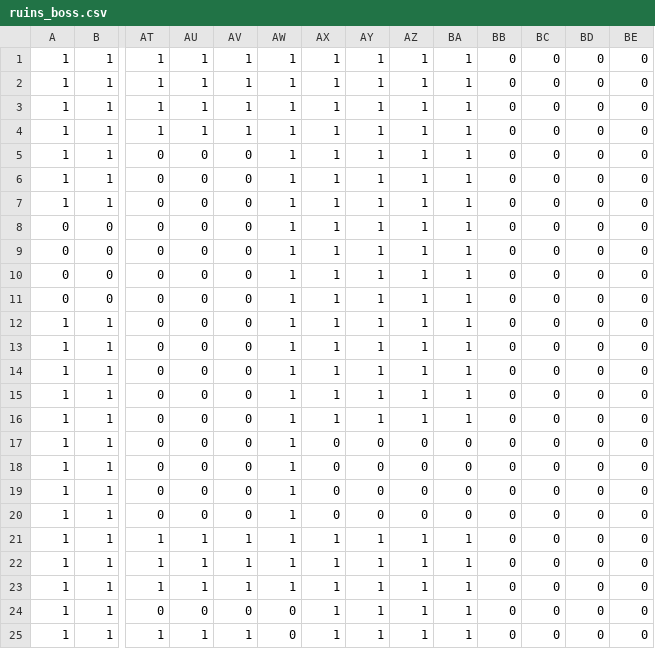
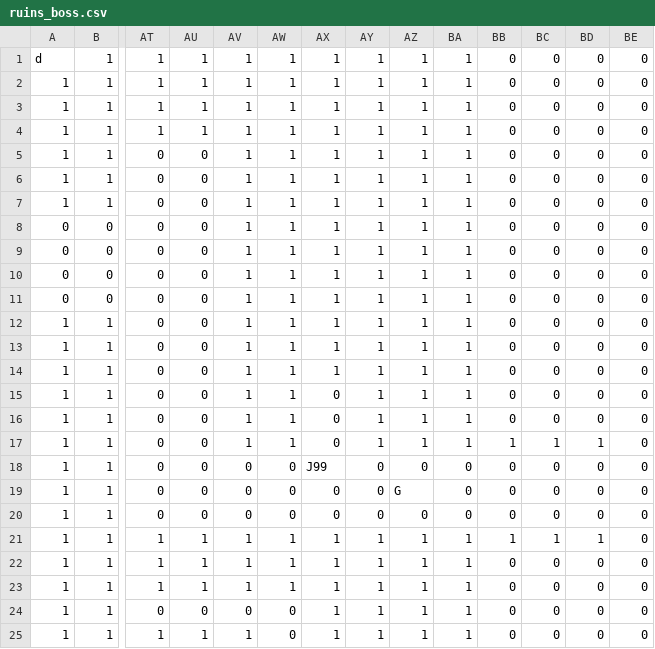
Before and after one commit to EsteLLe497/DollyFrame_jam, a CSV file: assets/maps/stages/ruins_boss.csv, drawn as a sheet; only a part is shown, gaps mark what is left out; removed rows and columns are numbered as before the commit, all else as after; rows hold the shown columns only; the diff names each change by its address in the sheet, - before the commit and + after, or states it on an @@ line.

```diff
--- a/assets/maps/stages/ruins_boss.csv
+++ b/assets/maps/stages/ruins_boss.csv
+row 1: d | 1 | 1 | 1 | 1 | 1 | 1 | 1 | 1 | 1 | 0 | 0 | 0 | 0
-row 4: 1 | 1 | 1 | 1 | 1 | 1 | 1 | 1 | 1 | 1 | 0 | 0 | 0 | 0
-AV5:AV17: 0
+AV5:AV17: 1
-AX15:AX16: 1
+AX15:AX16: 0
-AY17: 0
+AY17: 1
-AZ17: 0
+AZ17: 1
-BA17: 0
+BA17: 1
-BB17: 0
+BB17: 1
-BC17: 0
+BC17: 1
-BD17: 0
+BD17: 1
-AW18:AW20: 1
+AW18:AW20: 0
-AX18: 0
+AX18: J99
-AZ19: 0
+AZ19: G
-BB21: 0
+BB21: 1
-BC21: 0
+BC21: 1
-BD21: 0
+BD21: 1
```
Also changed, not shown: assets/maps/stages/forest_boss.csv, 12 other files.
